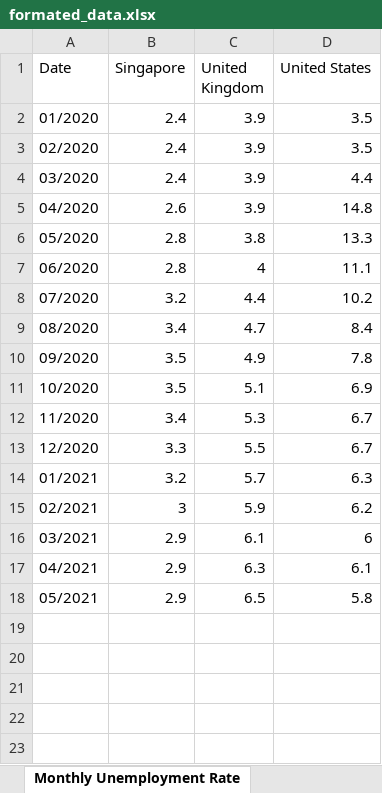
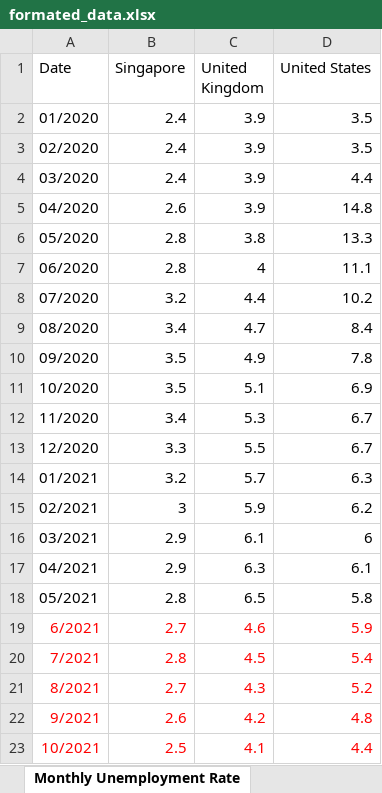
Before and after one commit to katrinayeo/covid, an Excel workbook: formated_data.xlsx, sheet Monthly Unemployment Rate, drawn as a sheet; values as stored, in another font and other column widths than the file's, no borders; the diff names each change by its address in the sheet, - before the commit and + after, or states it on an @@ line.

Commit message:
Update of covid and unemployment data till oct

```diff
--- a/formated_data.xlsx (sheet Monthly Unemployment Rate)
+++ b/formated_data.xlsx (sheet Monthly Unemployment Rate)
-B18 (Singapore): 2.9
+B18 (Singapore): 2.8
+row 19: 6/2021 | 2.7 | 4.6 | 5.9
+row 20: 7/2021 | 2.8 | 4.5 | 5.4
+row 21: 8/2021 | 2.7 | 4.3 | 5.2
+row 22: 9/2021 | 2.6 | 4.2 | 4.8
+row 23: 10/2021 | 2.5 | 4.1 | 4.4
```
Also changed, not shown: sheet Daily New Cases.
